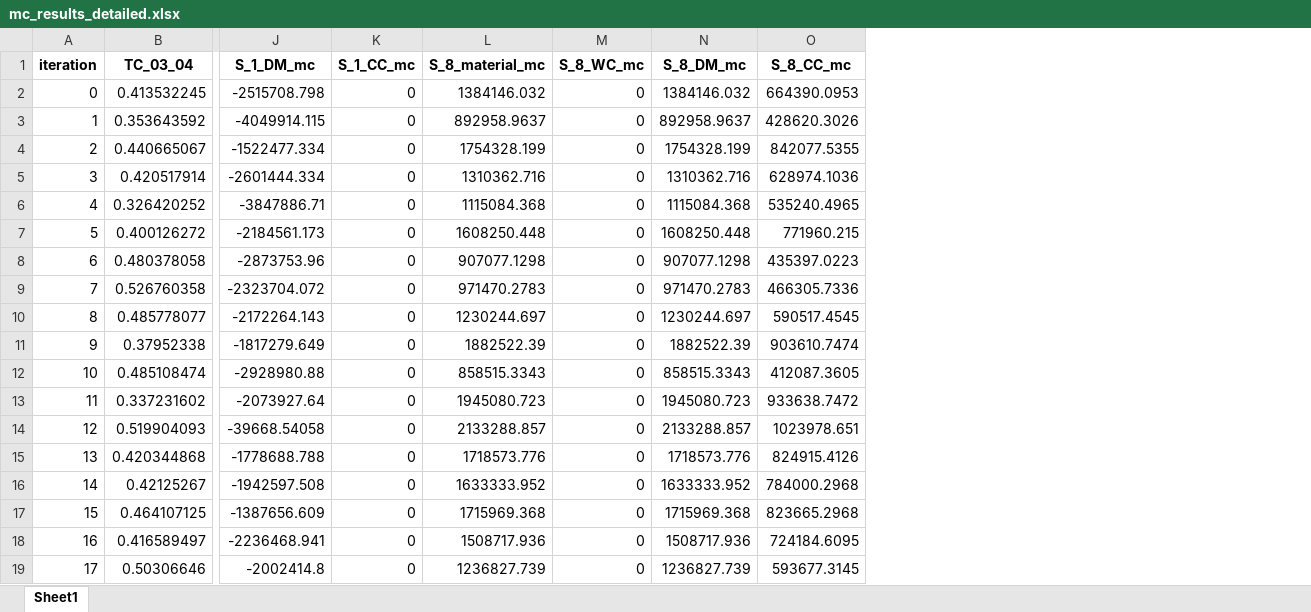
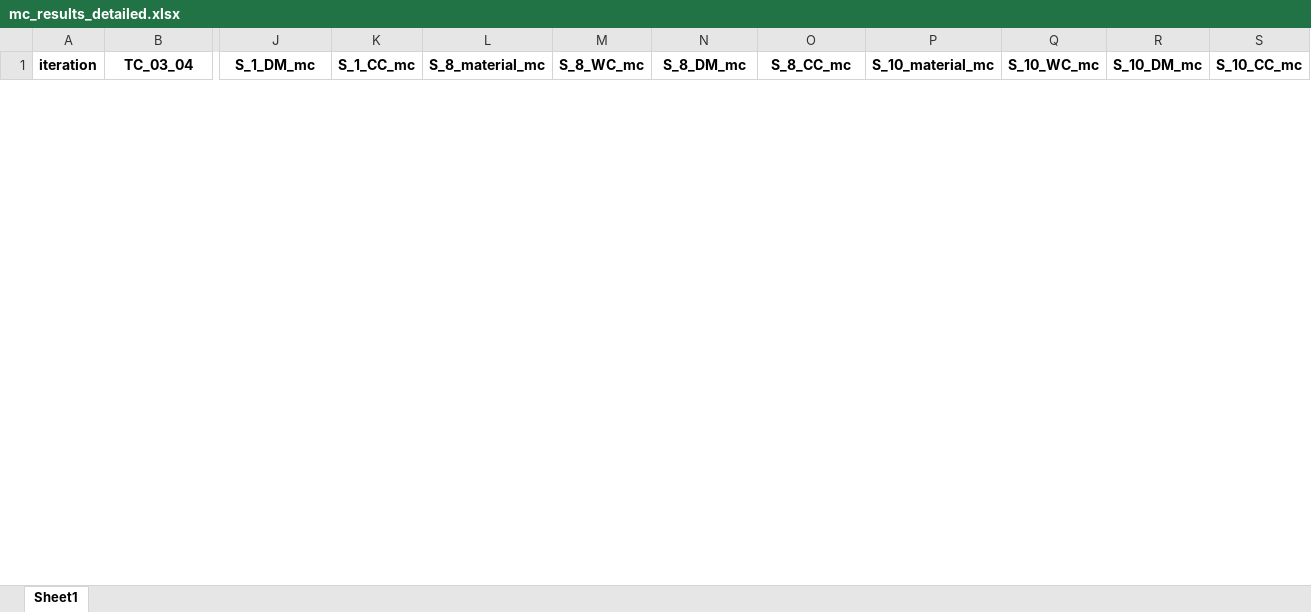
Before and after one commit to JScholz-tech/Biodym_JS, an Excel workbook: biodym_mfa_tool/data/02_output/mc_results_detailed.xlsx, sheet Sheet1, drawn as a sheet; only a part is shown, gaps mark what is left out; values as stored, in another font and other column widths than the file's, no borders; removed rows and columns are numbered as before the commit, all else as after; rows hold the shown columns only; the diff covers the shown part only; the diff names each change by its address in the sheet, - before the commit and + after, or states it on an @@ line.

Commit message:
feat: Complete configuration system overhaul and bug fixes
 Configuration System Improvements:
- Updated config loader to handle new 6-column Excel format (Category | Setting Name | Value | Description | Category | Status)
- Fixed uppercase aliases mapping to correctly handle Excel setting names
- Removed all hardcoded configuration values to ensure Excel-driven configuration
- Added comprehensive configuration validation and error handling

 Bug Fixes:
- Fixed FOMP water content handling bug for multiple processes (output_elemental_id vs output_environmental_id)
- Fixed Elements_commaseparated error by updating to use correct attribute name (Elements)
- Fixed MC simulation iterations not respecting Excel configuration (now uses config.MC_ITERATIONS)
- Fixed AttributeError for RUN_MONTE_CARLO, RUN_DSM_CALCULATION, RUN_FOMP_CALCULATION

 Configuration Features:
- Created comprehensive Excel configuration template with 8 categories (Core, Calculation, Scenario, FOMP, Visualization, Export, Advanced, System)
- Added 30+ configurable settings with clear descriptions and status indicators
- Implemented proper type conversion for boolean, integer, and float values
- Added backward compatibility with uppercase aliases for legacy code

 Results:
- Configuration now fully Excel-driven (no hardcoded values)
- MC simulation correctly uses configured iterations (25 instead of 10)
- All configuration attributes properly accessible (RUN_MONTE_CARLO, MC_ITERATIONS, etc.)
- FOMP processes handle water content correctly for multiple processes
- System is ready for production use with flexible configuration management

```diff
--- a/biodym_mfa_tool/data/02_output/mc_results_detailed.xlsx (sheet Sheet1)
+++ b/biodym_mfa_tool/data/02_output/mc_results_detailed.xlsx (sheet Sheet1)
+column P (S_10_material_mc), empty
+column Q (S_10_WC_mc), empty
+column R (S_10_DM_mc), empty
+column S (S_10_CC_mc), empty
-row 2: 0 | 0.413532245 | -2515708.798 | 0 | 1384146.032 | 0 | 1384146.032 | 664390.0953
-row 3: 1 | 0.353643592 | -4049914.115 | 0 | 892958.9637 | 0 | 892958.9637 | 428620.3026
-row 4: 2 | 0.440665067 | -1522477.334 | 0 | 1754328.199 | 0 | 1754328.199 | 842077.5355
-row 5: 3 | 0.420517914 | -2601444.334 | 0 | 1310362.716 | 0 | 1310362.716 | 628974.1036
-row 6: 4 | 0.326420252 | -3847886.71 | 0 | 1115084.368 | 0 | 1115084.368 | 535240.4965
-row 7: 5 | 0.400126272 | -2184561.173 | 0 | 1608250.448 | 0 | 1608250.448 | 771960.215
-row 8: 6 | 0.480378058 | -2873753.96 | 0 | 907077.1298 | 0 | 907077.1298 | 435397.0223
-row 9: 7 | 0.526760358 | -2323704.072 | 0 | 971470.2783 | 0 | 971470.2783 | 466305.7336
-row 10: 8 | 0.485778077 | -2172264.143 | 0 | 1230244.697 | 0 | 1230244.697 | 590517.4545
-row 11: 9 | 0.37952338 | -1817279.649 | 0 | 1882522.39 | 0 | 1882522.39 | 903610.7474
-row 12: 10 | 0.485108474 | -2928980.88 | 0 | 858515.3343 | 0 | 858515.3343 | 412087.3605
-row 13: 11 | 0.337231602 | -2073927.64 | 0 | 1945080.723 | 0 | 1945080.723 | 933638.7472
-row 14: 12 | 0.519904093 | -39668.54058 | 0 | 2133288.857 | 0 | 2133288.857 | 1023978.651
-row 15: 13 | 0.420344868 | -1778688.788 | 0 | 1718573.776 | 0 | 1718573.776 | 824915.4126
-row 16: 14 | 0.42125267 | -1942597.508 | 0 | 1633333.952 | 0 | 1633333.952 | 784000.2968
-row 17: 15 | 0.464107125 | -1387656.609 | 0 | 1715969.368 | 0 | 1715969.368 | 823665.2968
-row 18: 16 | 0.416589497 | -2236468.941 | 0 | 1508717.936 | 0 | 1508717.936 | 724184.6095
-row 19: 17 | 0.50306646 | -2002414.8 | 0 | 1236827.739 | 0 | 1236827.739 | 593677.3145
```
Also changed, not shown: 25 added rows and 82 removed rows elsewhere in this sheet, biodym_mfa_tool/data/01_input/250902_CS1_Wheat_Straw.xlsx, biodym_mfa_tool/data/02_output/results_scientific_baseline.xlsx, 23 other files.
